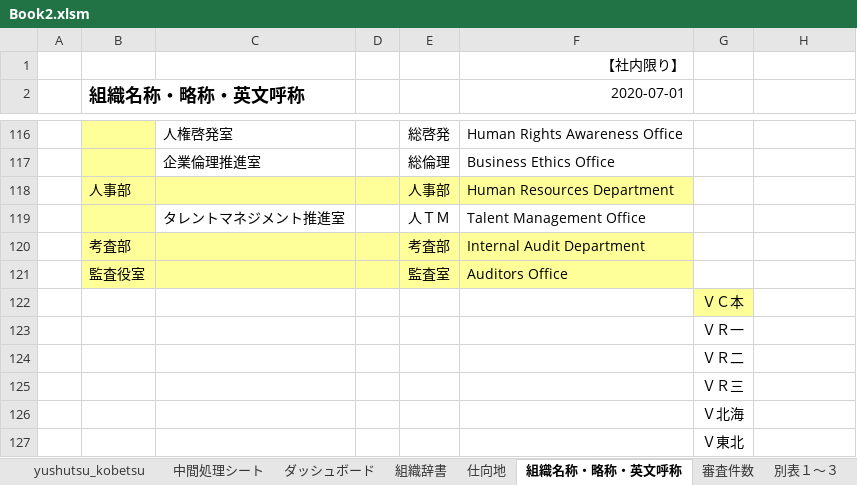
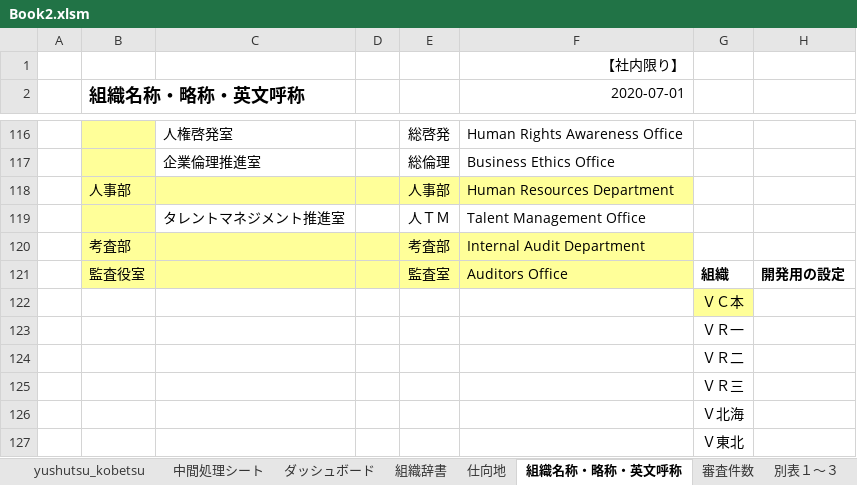
Before and after one commit to aokit/Excel_-, an Excel workbook: Book2.xlsm, sheet 組織名称・略称・英文呼称, drawn as a sheet; only a part is shown, gaps mark what is left out; values as stored, in another font and other column widths than the file's, no borders; the diff names each change by its address in the sheet, - before the commit and + after, or states it on an @@ line.

Commit message:
欄の幅を調整・コメント追加

```diff
--- a/Book2.xlsm (sheet 組織名称・略称・英文呼称)
+++ b/Book2.xlsm (sheet 組織名称・略称・英文呼称)
-G121: (empty)
+G121: 組織
-H121: (empty)
+H121: 開発用の設定
```
